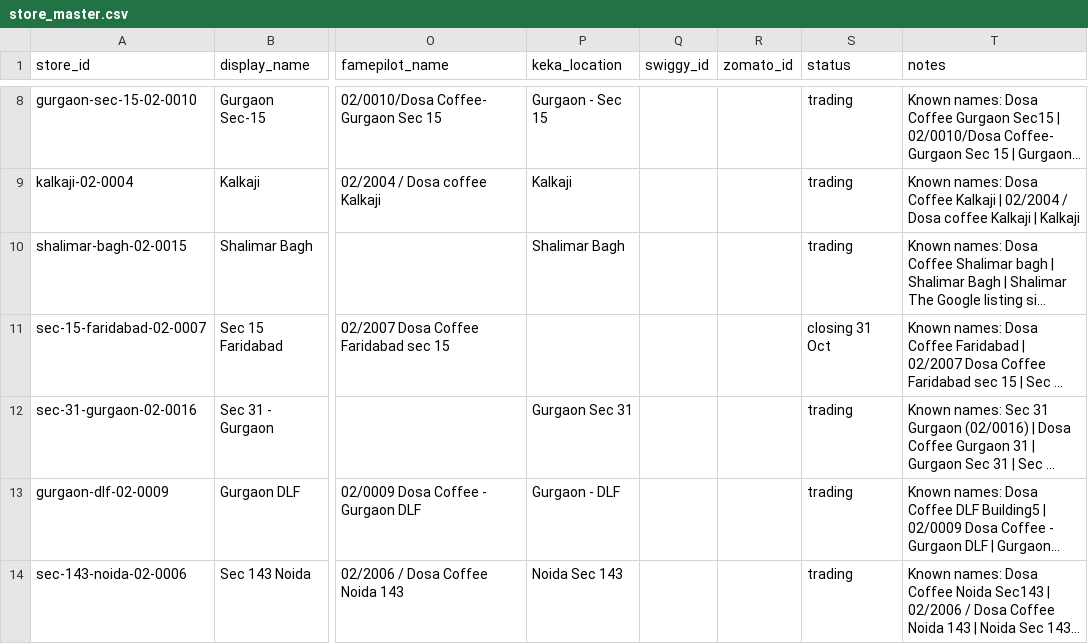
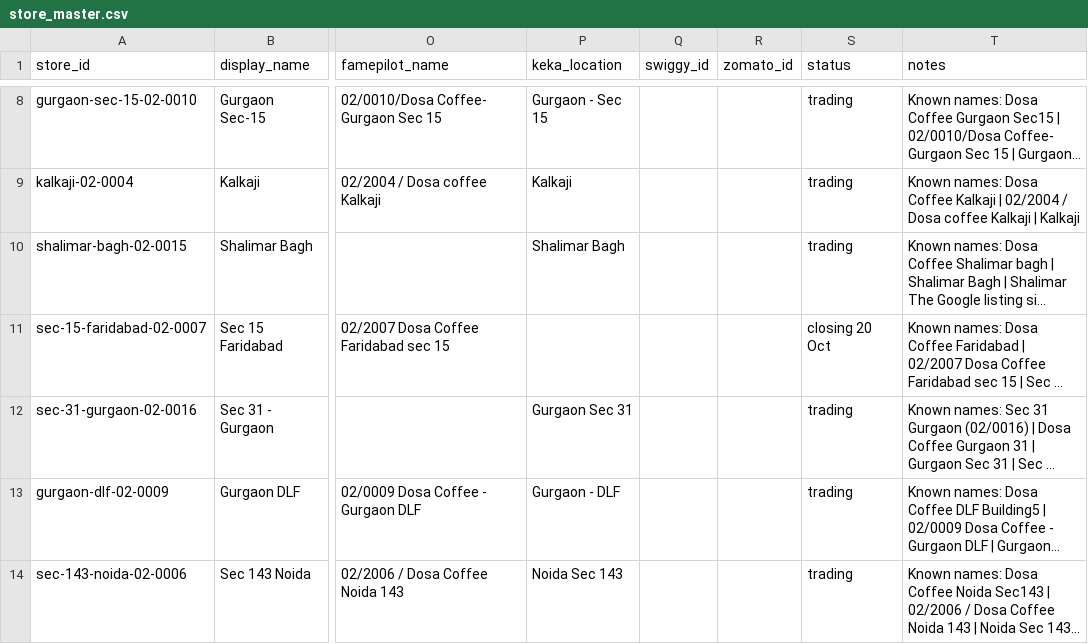
Before and after one commit to sdalmia/dosa-report-app, a CSV file: data/store_master.csv, drawn as a sheet; only a part is shown, gaps mark what is left out; long unchanged cells end in …; the diff names each change by its address in the sheet, - before the commit and + after, or states it on an @@ line.

```diff
--- a/data/store_master.csv
+++ b/data/store_master.csv
-S11 (status): closing 31 Oct
+S11 (status): closing 20 Oct
```
Also changed, not shown: data/location/inputs/delivery_inputs.csv, data/location/inputs/sites.csv, 17 other files.
